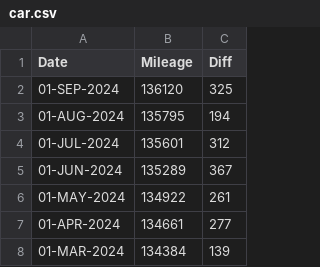
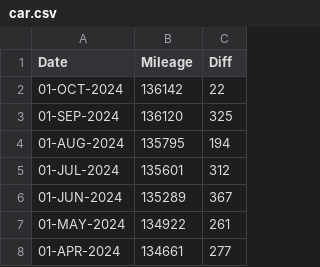
Before and after one commit to codetojoy/self, a CSV file: personal/car/car.csv, drawn as a sheet; only a part is shown; the shorter side is filled out with more unchanged rows; the diff names each change by its address in the sheet, - before the commit and + after, or states it on an @@ line.

Commit message:
incremental update Wed  2 Oct 2024 17:10:16 ADT

```diff
--- a/personal/car/car.csv
+++ b/personal/car/car.csv
+row 2: 01-OCT-2024 | 136142 | 22
```
